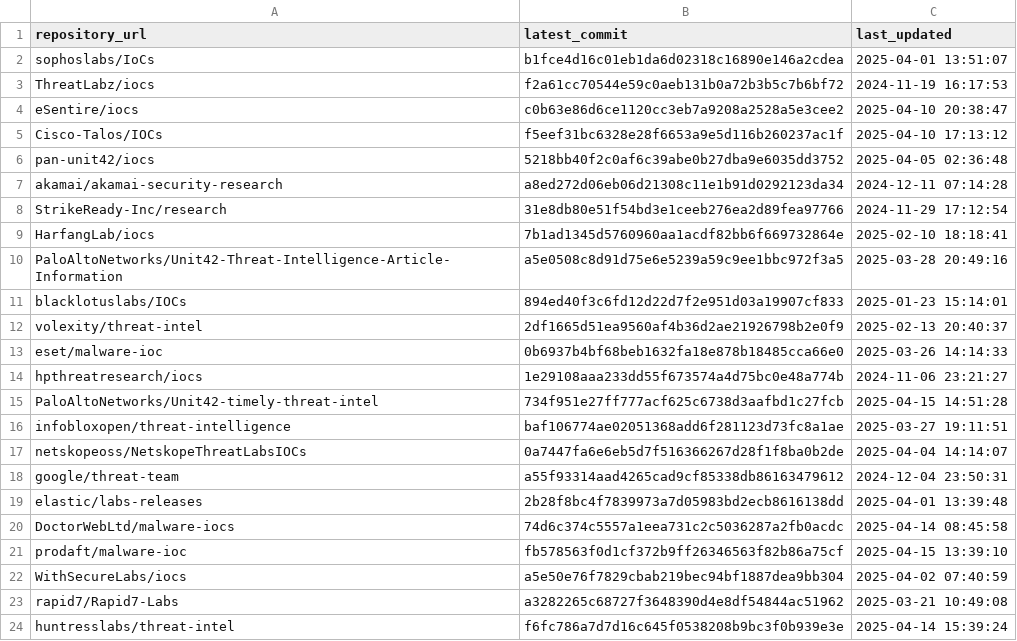
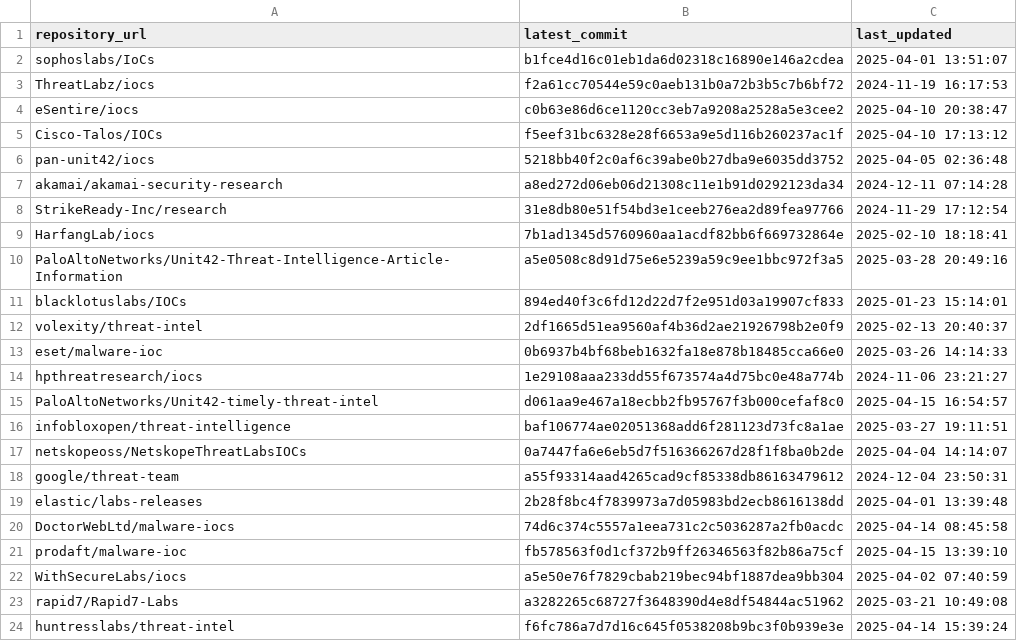
Before and after one commit to sudesh0sudesh/GithubIOC_Collector, a CSV file: ioc_sources.csv, drawn as a sheet.

```diff
--- a/ioc_sources.csv
+++ b/ioc_sources.csv
@@ -14,3 +14,3 @@ eset/malware-ioc,0b6937b4bf68beb1632fa18e878b18485cca66e0,2025-03-26 14:14:33
 hpthreatresearch/iocs,1e29108aaa233dd55f673574a4d75bc0e48a774b,2024-11-06 23:21:27
-PaloAltoNetworks/Unit42-timely-threat-intel,734f951e27ff777acf625c6738d3aafbd1c27fcb,2025-04-15 14:51:28
+PaloAltoNetworks/Unit42-timely-threat-intel,d061aa9e467a18ecbb2fb95767f3b000cefaf8c0,2025-04-15 16:54:57
 infobloxopen/threat-intelligence,baf106774ae02051368add6f281123d73fc8a1ae,2025-03-27 19:11:51
```
Also changed, not shown: 3 other files.
